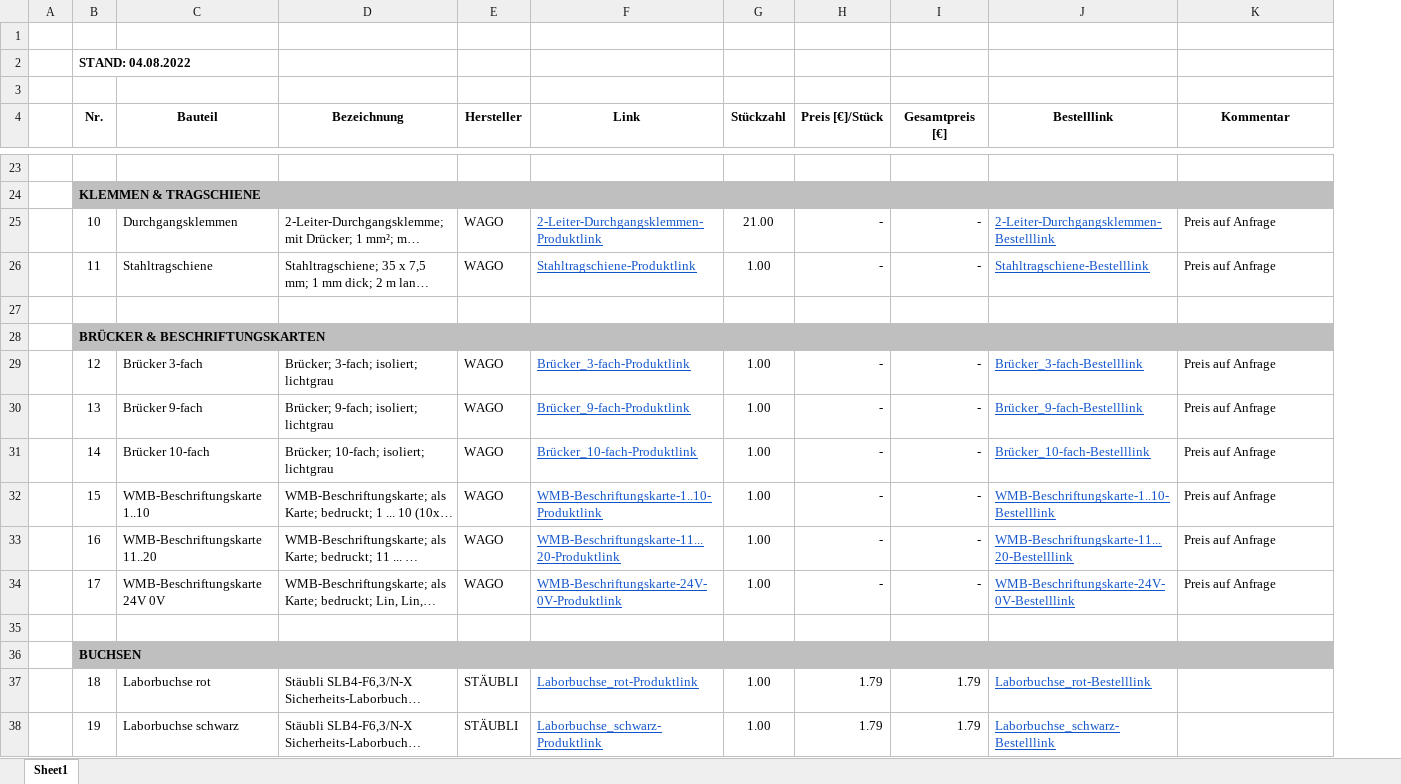
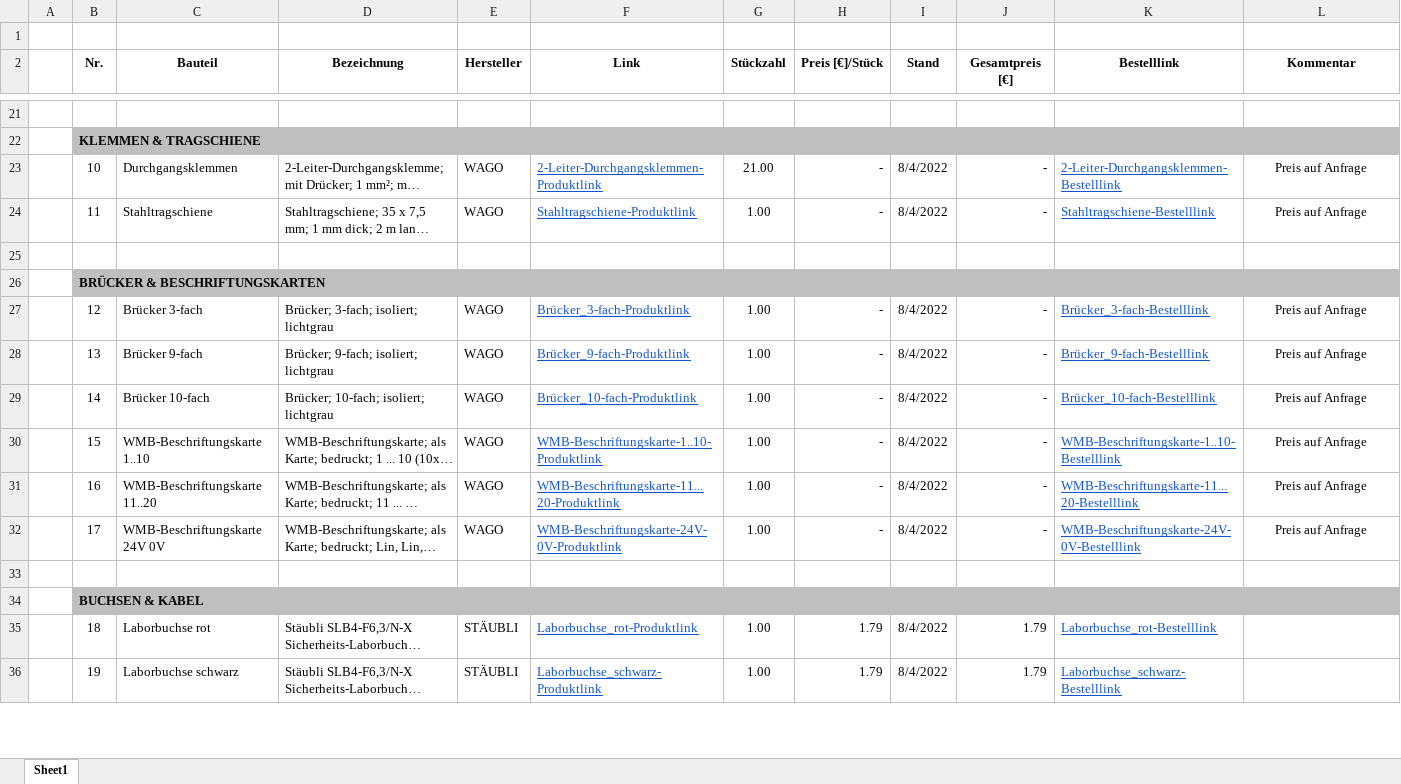
Before and after one commit to aaronzi/Belegarbeit-Hochverfuegbare-Systeme, an Excel workbook: 5. Dokumente/Bestellliste_der_Bauteile.xlsx, sheet Sheet1, drawn as a sheet; only a part is shown, gaps mark what is left out; long unchanged cells end in …; values as stored, in another font and other column widths than the file's, no borders; removed rows and columns are numbered as before the commit, all else as after; the diff covers the shown part only; the diff names each change by its address in the sheet, - before the commit and + after, or states it on an @@ line.

Commit message:
Überarbeitung der Bestellliste

```diff
--- a/5. Dokumente/Bestellliste_der_Bauteile.xlsx (sheet Sheet1)
+++ b/5. Dokumente/Bestellliste_der_Bauteile.xlsx (sheet Sheet1)
+column I (Stand), rows 23-36: 8/4/2022 | 8/4/2022 |  |  | 8/4/2022 | 8/4/2022 | 8/4/2022 | 8/4/2022 | 8/4/2022 | 8/4/2022 |  |  | 8/4/2022 | 8/4/2022
-row 1: (empty)
-row 2:  | STAND: 04.08.2022
-L23:L24 alignment: left
+L23:L24 alignment: center
-L27:L32 alignment: left
+L27:L32 alignment: center
-B34 (Nr.): BUCHSEN
+B34 (Nr.): BUCHSEN & KABEL
```
Also changed, not shown: 5 added rows, 1 removed row and 5 edited cells elsewhere in this sheet, formulas that keep their value, 2 other files.
